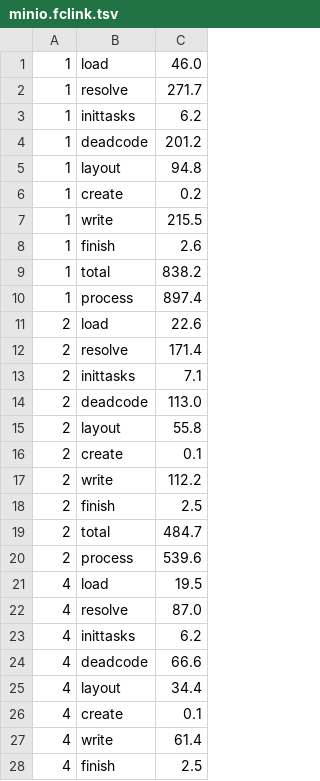
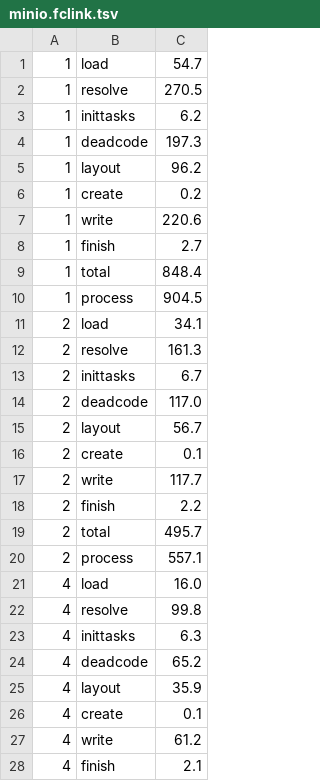
Before and after one commit to dan-stowell/bottom-up, a TSV file: link/results/minio.fclink.tsv, drawn as a sheet; only a part is shown; the diff covers the shown part only.

```diff
--- a/link/results/minio.fclink.tsv
+++ b/link/results/minio.fclink.tsv
@@ -1,28 +1,28 @@
-1	load	46.0
-1	resolve	271.7
+1	load	54.7
+1	resolve	270.5
 1	inittasks	6.2
-1	deadcode	201.2
-1	layout	94.8
+1	deadcode	197.3
+1	layout	96.2
 1	create	0.2
-1	write	215.5
-1	finish	2.6
-1	total	838.2
-1	process	897.4
-2	load	22.6
-2	resolve	171.4
-2	inittasks	7.1
-2	deadcode	113.0
-2	layout	55.8
+1	write	220.6
+1	finish	2.7
+1	total	848.4
+1	process	904.5
+2	load	34.1
+2	resolve	161.3
+2	inittasks	6.7
+2	deadcode	117.0
+2	layout	56.7
 2	create	0.1
-2	write	112.2
-2	finish	2.5
-2	total	484.7
-2	process	539.6
-4	load	19.5
-4	resolve	87.0
-4	inittasks	6.2
-4	deadcode	66.6
-4	layout	34.4
+2	write	117.7
+2	finish	2.2
+2	total	495.7
+2	process	557.1
+4	load	16.0
+4	resolve	99.8
+4	inittasks	6.3
+4	deadcode	65.2
+4	layout	35.9
 4	create	0.1
-4	write	61.4
-4	finish	2.5
+4	write	61.2
+4	finish	2.1
```
Also changed, not shown: 21 edited cells elsewhere in this file, 14 other files.
